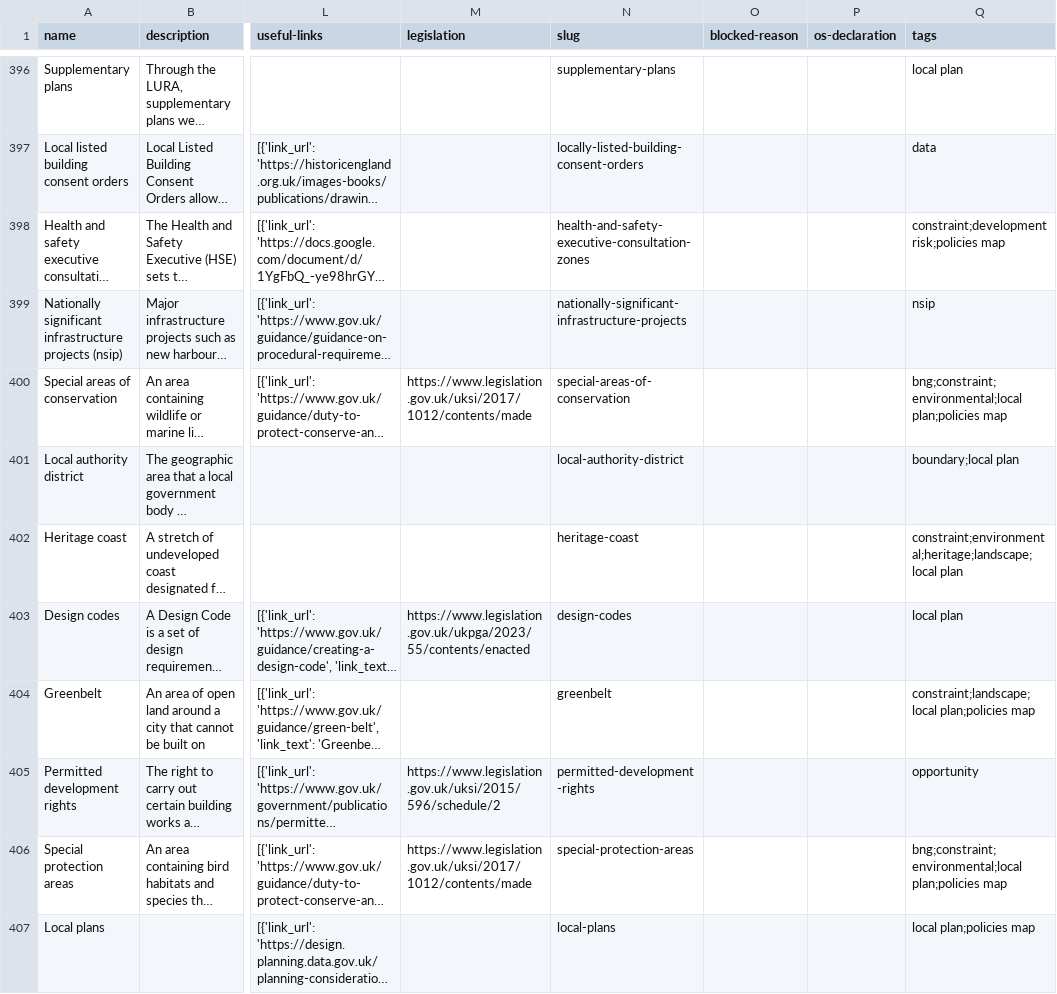
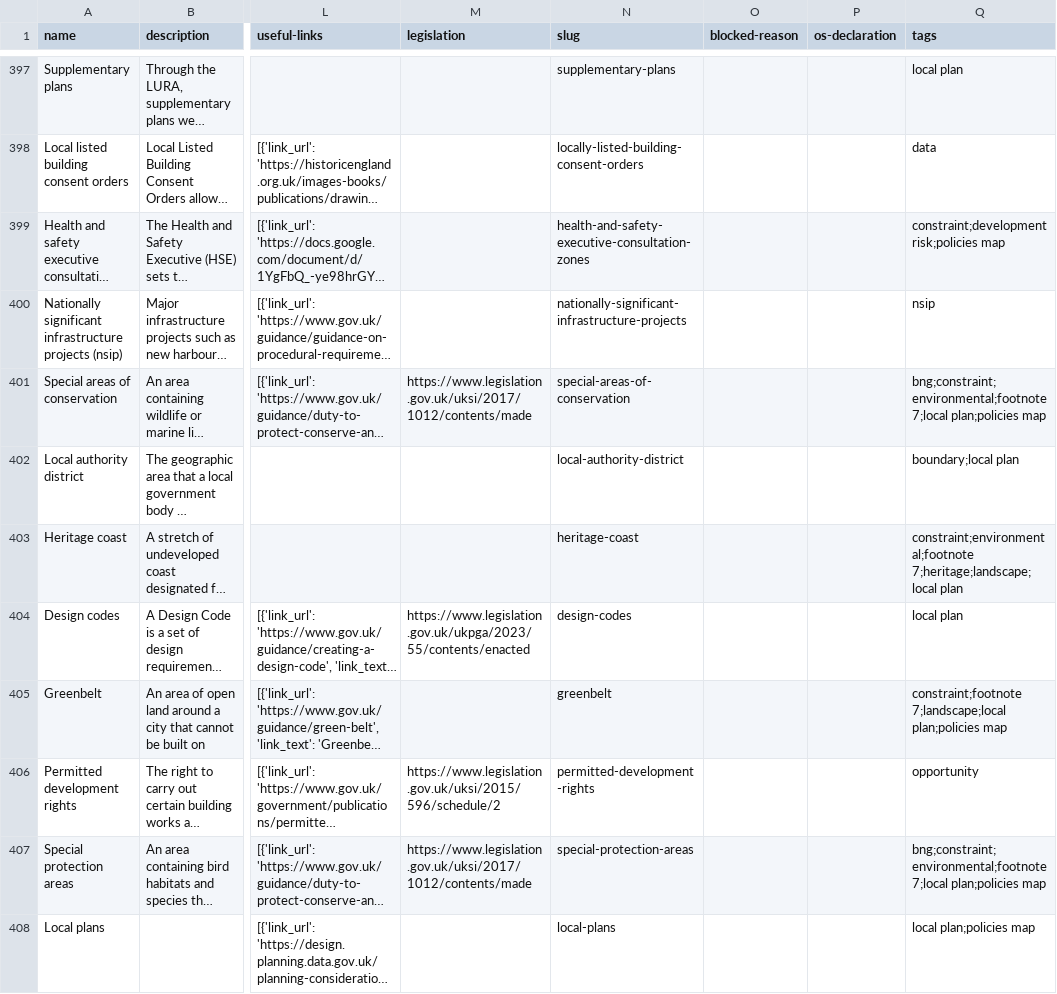
Before and after one commit to digital-land/planning-data-design, a CSV file: data/planning-considerations.csv, drawn as a sheet; only a part is shown, gaps mark what is left out; long unchanged cells end in …; addresses are those after the commit; the diff covers the shown part only; the diff names each change by its address in the sheet, - before the commit and + after, or states it on an @@ line.

```diff
--- a/data/planning-considerations.csv
+++ b/data/planning-considerations.csv
-Q401 (tags): bng;constraint;environmental;local plan;policies map
+Q401 (tags): bng;constraint;environmental;footnote 7;local plan;policies map
-Q403 (tags): constraint;environmental;heritage;landscape;local plan
+Q403 (tags): constraint;environmental;footnote 7;heritage;landscape;local plan
-Q405 (tags): constraint;landscape;local plan;policies map
+Q405 (tags): constraint;footnote 7;landscape;local plan;policies map
-Q407 (tags): bng;constraint;environmental;local plan;policies map
+Q407 (tags): bng;constraint;environmental;footnote 7;local plan;policies map
```
Also changed, not shown: 5 added rows, 1 removed row and 31 edited cells elsewhere in this file.
